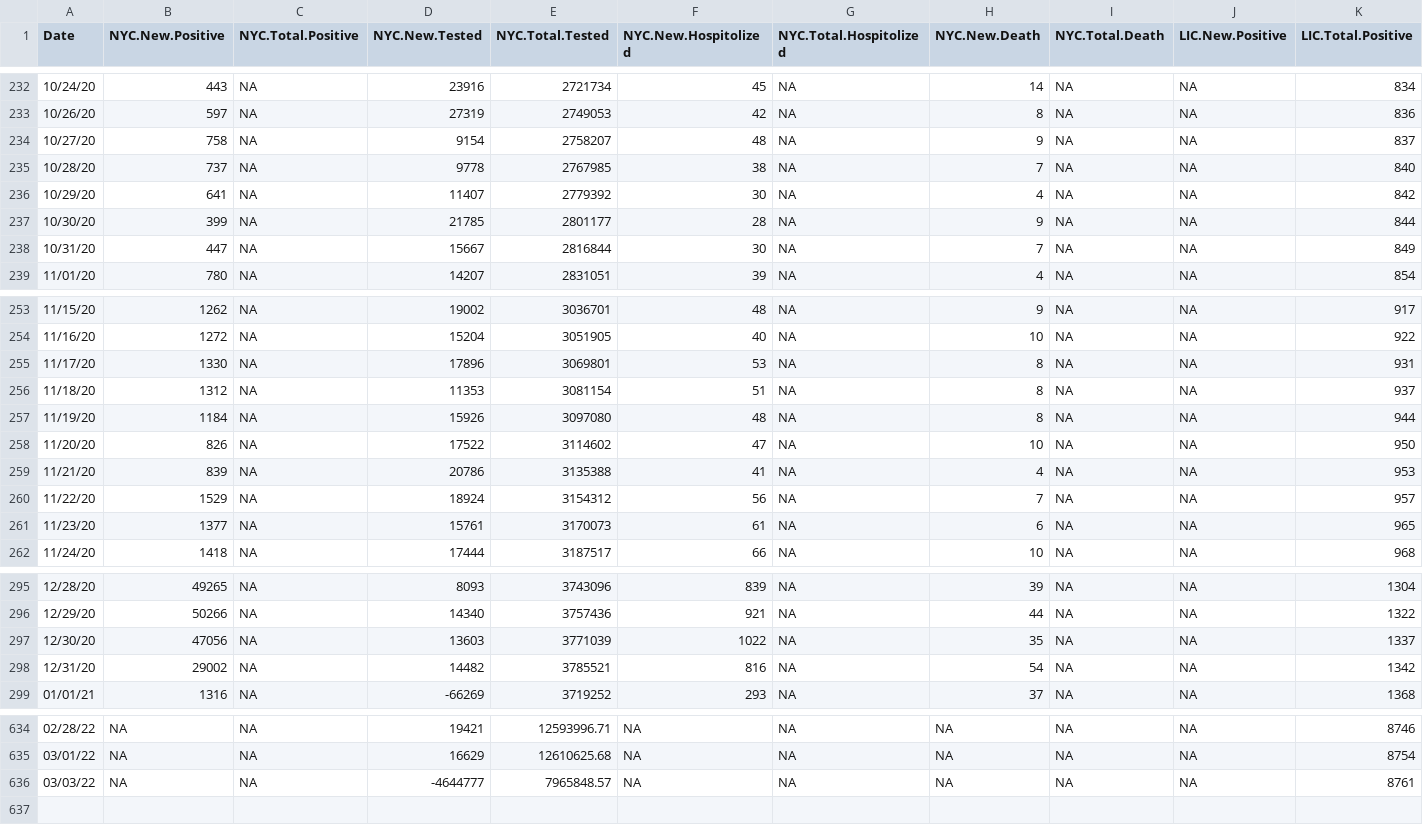
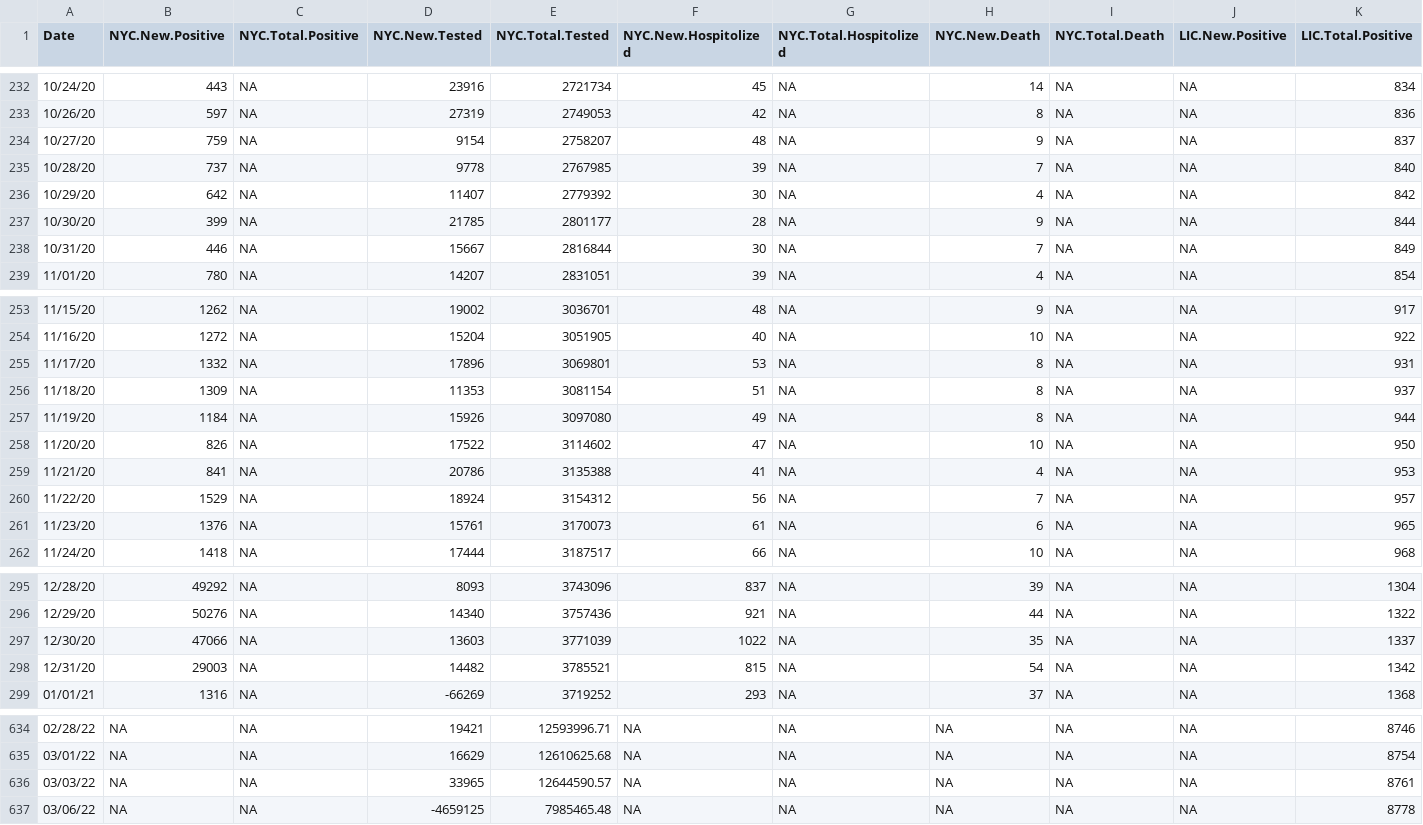
Before and after one commit to haidexs/COVID-19-NYS, a CSV file: NYC_dataset.csv, drawn as a sheet; only a part is shown, gaps mark what is left out; rows hold the shown columns only; the diff covers the shown part only; the diff names each change by its address in the sheet, - before the commit and + after, or states it on an @@ line.

```diff
--- a/NYC_dataset.csv
+++ b/NYC_dataset.csv
-B234 (NYC.New.Positive): 758
+B234 (NYC.New.Positive): 759
-F235 (NYC.New.Hospitolized): 38
+F235 (NYC.New.Hospitolized): 39
-B236 (NYC.New.Positive): 641
+B236 (NYC.New.Positive): 642
-B238 (NYC.New.Positive): 447
+B238 (NYC.New.Positive): 446
-B255 (NYC.New.Positive): 1330
+B255 (NYC.New.Positive): 1332
-B256 (NYC.New.Positive): 1312
+B256 (NYC.New.Positive): 1309
-F257 (NYC.New.Hospitolized): 48
+F257 (NYC.New.Hospitolized): 49
-B259 (NYC.New.Positive): 839
+B259 (NYC.New.Positive): 841
-B261 (NYC.New.Positive): 1377
+B261 (NYC.New.Positive): 1376
-B295 (NYC.New.Positive): 49265
+B295 (NYC.New.Positive): 49292
-F295 (NYC.New.Hospitolized): 839
+F295 (NYC.New.Hospitolized): 837
-B296 (NYC.New.Positive): 50266
+B296 (NYC.New.Positive): 50276
-B297 (NYC.New.Positive): 47056
+B297 (NYC.New.Positive): 47066
-B298 (NYC.New.Positive): 29002
+B298 (NYC.New.Positive): 29003
-F298 (NYC.New.Hospitolized): 816
+F298 (NYC.New.Hospitolized): 815
-D636 (NYC.New.Tested): -4644777
+D636 (NYC.New.Tested): 33965
-E636 (NYC.Total.Tested): 7965848.57
+E636 (NYC.Total.Tested): 12644590.57
+row 637: 03/06/22 | NA | NA | -4659125 | 7985465.48 | NA | NA | NA | NA | NA | 8778
```
Also changed, not shown: 36 edited cells elsewhere in this file, NYS_dataset.csv, today.csv, 2 other files.
